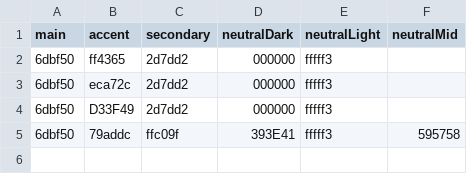
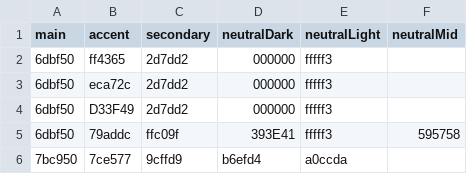
Before and after one commit to msdrigg/DuoAutoFiller, a CSV file: css/colors.csv, drawn as a sheet; the diff names each change by its address in the sheet, - before the commit and + after, or states it on an @@ line.

```diff
--- a/css/colors.csv
+++ b/css/colors.csv
+row 6: 7bc950 | 7ce577 | 9cffd9 | b6efd4 | a0ccda
```
Also changed, not shown: 8 other files.
